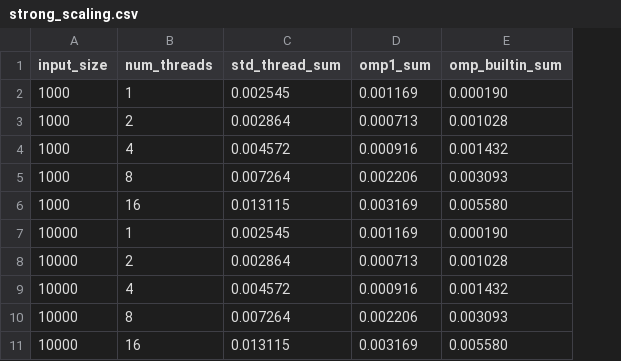
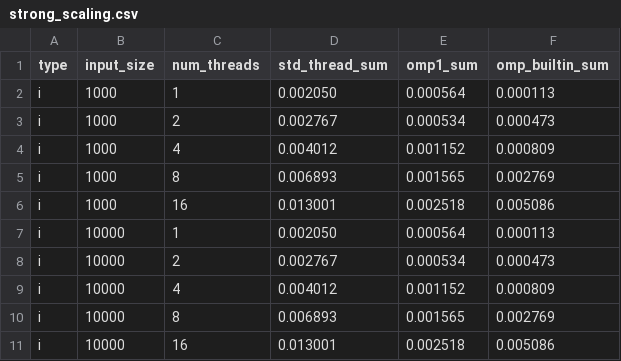
Before and after one commit to ClawCodes/MSD, a CSV file: CS6013/ParallelReductions/strong_scaling.csv, drawn as a sheet; only a part is shown; addresses are those after the commit; the diff covers the shown part only; the diff names each change by its address in the sheet, - before the commit and + after, or states it on an @@ line.

```diff
--- a/CS6013/ParallelReductions/strong_scaling.csv
+++ b/CS6013/ParallelReductions/strong_scaling.csv
+column A (type), rows 2-11: all i
-D2 (std_thread_sum): 0.002545
+D2 (std_thread_sum): 0.002050
-E2 (omp1_sum): 0.001169
+E2 (omp1_sum): 0.000564
-F2 (omp_builtin_sum): 0.000190
+F2 (omp_builtin_sum): 0.000113
-D3 (std_thread_sum): 0.002864
+D3 (std_thread_sum): 0.002767
-E3 (omp1_sum): 0.000713
+E3 (omp1_sum): 0.000534
-F3 (omp_builtin_sum): 0.001028
+F3 (omp_builtin_sum): 0.000473
-D4 (std_thread_sum): 0.004572
+D4 (std_thread_sum): 0.004012
-E4 (omp1_sum): 0.000916
+E4 (omp1_sum): 0.001152
-F4 (omp_builtin_sum): 0.001432
+F4 (omp_builtin_sum): 0.000809
-D5 (std_thread_sum): 0.007264
+D5 (std_thread_sum): 0.006893
-E5 (omp1_sum): 0.002206
+E5 (omp1_sum): 0.001565
-F5 (omp_builtin_sum): 0.003093
+F5 (omp_builtin_sum): 0.002769
-D6 (std_thread_sum): 0.013115
+D6 (std_thread_sum): 0.013001
-E6 (omp1_sum): 0.003169
+E6 (omp1_sum): 0.002518
-F6 (omp_builtin_sum): 0.005580
+F6 (omp_builtin_sum): 0.005086
-D7 (std_thread_sum): 0.002545
+D7 (std_thread_sum): 0.002050
-E7 (omp1_sum): 0.001169
+E7 (omp1_sum): 0.000564
-F7 (omp_builtin_sum): 0.000190
+F7 (omp_builtin_sum): 0.000113
-D8 (std_thread_sum): 0.002864
+D8 (std_thread_sum): 0.002767
-E8 (omp1_sum): 0.000713
+E8 (omp1_sum): 0.000534
-F8 (omp_builtin_sum): 0.001028
+F8 (omp_builtin_sum): 0.000473
-D9 (std_thread_sum): 0.004572
+D9 (std_thread_sum): 0.004012
-E9 (omp1_sum): 0.000916
+E9 (omp1_sum): 0.001152
-F9 (omp_builtin_sum): 0.001432
+F9 (omp_builtin_sum): 0.000809
-D10 (std_thread_sum): 0.007264
+D10 (std_thread_sum): 0.006893
-E10 (omp1_sum): 0.002206
+E10 (omp1_sum): 0.001565
-F10 (omp_builtin_sum): 0.003093
+F10 (omp_builtin_sum): 0.002769
-D11 (std_thread_sum): 0.013115
+D11 (std_thread_sum): 0.013001
-E11 (omp1_sum): 0.003169
+E11 (omp1_sum): 0.002518
-F11 (omp_builtin_sum): 0.005580
+F11 (omp_builtin_sum): 0.005086
```
Also changed, not shown: 45 edited cells elsewhere in this file, CS6013/ParallelReductions/weak_scaling.csv, 5 other files.
